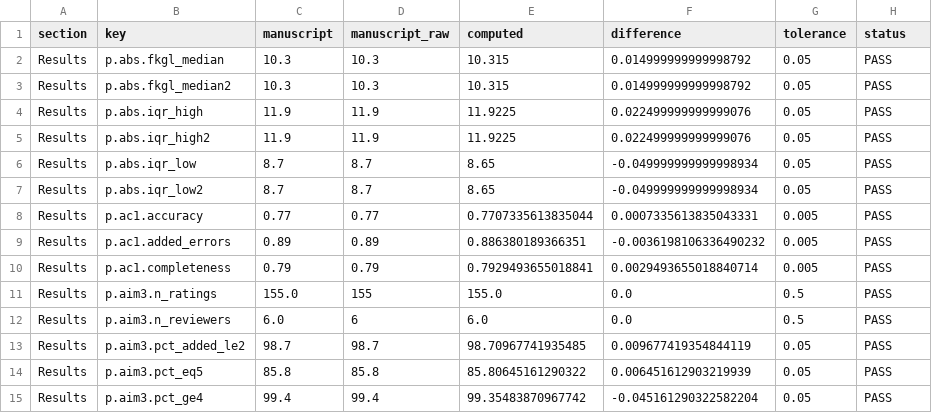
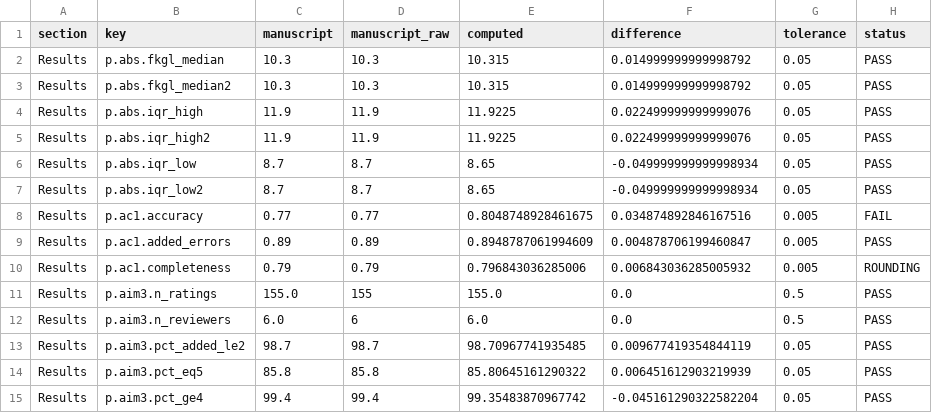
Before and after one commit to abdulrazakucc/readability, a CSV file: reports/manuscript_validation.csv, drawn as a sheet; only a part is shown.

Commit message:
Update the comparison document for the honest AC1 result
Regenerates the cross-check and rewrites its narrative to match what the pipeline
now does. The pipeline reports one AC1 on the protocol's 1-5 scale, so the
comparison reports one genuine difference instead of claiming a resolution:

  230 pass, 2 rounding-only, 1 fail, 0 no-check, of 233 extracted values

The single fail is Gwet AC1 for subspecialist accuracy - manuscript 0.77, pipeline
0.805. The document now states the mechanism (q, the category count in the
chance-agreement term), lays out the three candidate values side by side (0.805
protocol scale, 0.771 data-derived, 0.782 irrCAC), and says plainly why the
data-derived variant was NOT adopted even though it reproduces the published
number: matching a target is not a statistical argument.

It also records that R was considered as the source of the published figure. R is
not installed here, but the Python irrCAC package is a direct port of the R
original and returns 0.782, so neither implementation reproduces 0.77. Which
software produced it stays flagged as the open question for the author, and the
direction of the difference is noted - 0.805 is higher agreement than 0.77, so no
conclusion in the manuscript is weakened.

0 no-check: every value parsed from the .docx still has a computed counterpart.

```diff
--- a/reports/manuscript_validation.csv
+++ b/reports/manuscript_validation.csv
@@ -7,5 +7,5 @@ Results,p.abs.iqr_low,8.7,8.7,8.65,-0.049999999999998934,0.05,PASS
 Results,p.abs.iqr_low2,8.7,8.7,8.65,-0.049999999999998934,0.05,PASS
-Results,p.ac1.accuracy,0.77,0.77,0.7707335613835044,0.0007335613835043331,0.005,PASS
-Results,p.ac1.added_errors,0.89,0.89,0.886380189366351,-0.0036198106336490232,0.005,PASS
-Results,p.ac1.completeness,0.79,0.79,0.7929493655018841,0.0029493655018840714,0.005,PASS
+Results,p.ac1.accuracy,0.77,0.77,0.8048748928461675,0.034874892846167516,0.005,FAIL
+Results,p.ac1.added_errors,0.89,0.89,0.8948787061994609,0.004878706199460847,0.005,PASS
+Results,p.ac1.completeness,0.79,0.79,0.796843036285006,0.006843036285005932,0.005,ROUNDING
 Results,p.aim3.n_ratings,155.0,155,155.0,0.0,0.5,PASS
```
Also changed, not shown: 3 other files.
